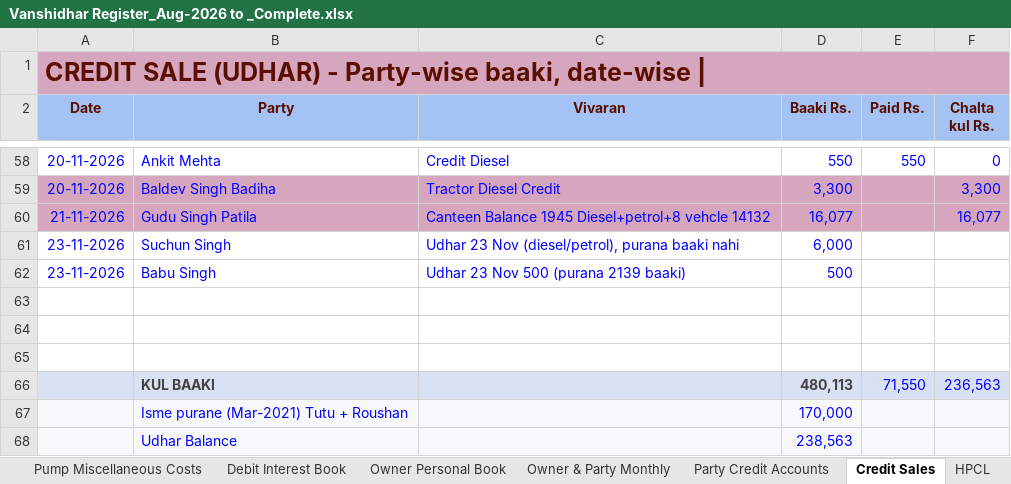
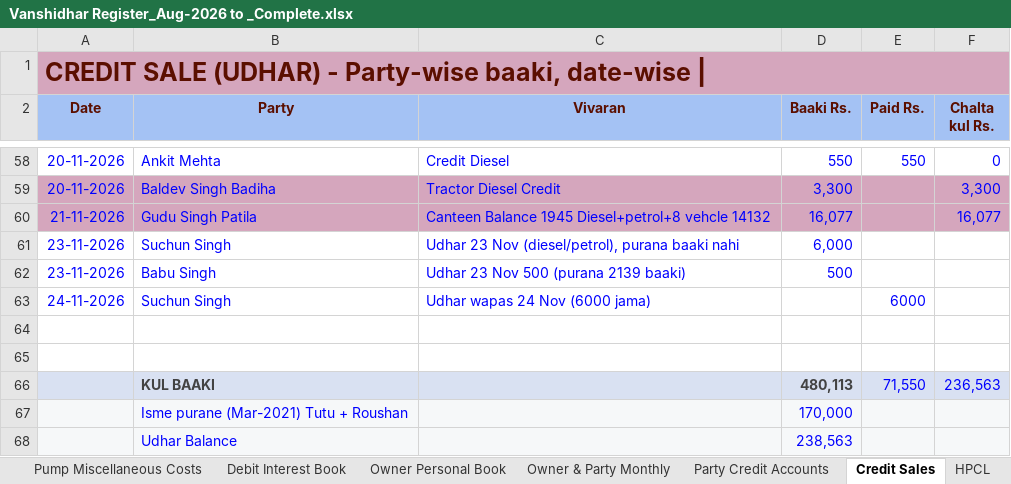
Before and after one commit to vanshidharpetroleum-hue/VANSHIDHAR-PETROLEUM-HPCL-PORTAL-01, an Excel workbook: Vanshidhar Register_Aug-2026 to _Complete.xlsx, sheet Credit Sales, drawn as a sheet; only a part is shown, gaps mark what is left out; values as stored, in another font and other column widths than the file's, no borders; charts and pictures not drawn; the diff names each change by its address in the sheet, - before the commit and + after, or states it on an @@ line.

```diff
--- a/Vanshidhar Register_Aug-2026 to _Complete.xlsx (sheet Credit Sales)
+++ b/Vanshidhar Register_Aug-2026 to _Complete.xlsx (sheet Credit Sales)
-row 63: (empty)
+row 63: 24-11-2026 | Suchun Singh | Udhar wapas 24 Nov (6000 jama) |  | 6000
```
Also changed, not shown: sheet Party Credit Accounts.
